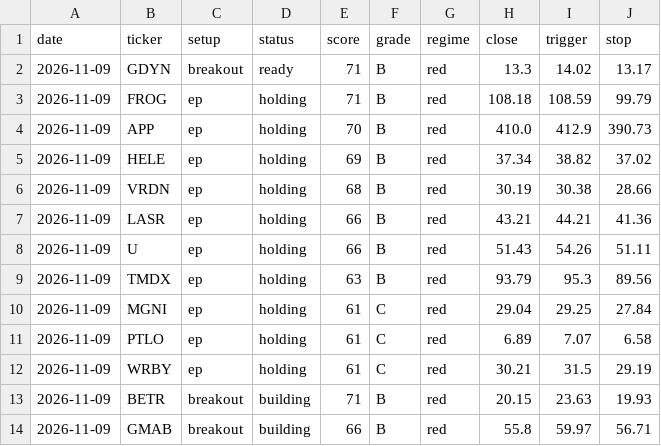
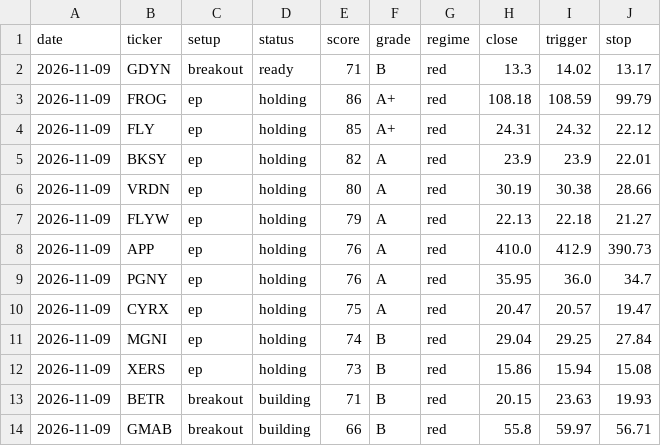
Before and after one commit to gokhanaltan-dev/qm-scanner, a CSV file: data/history.csv, drawn as a sheet; only a part is shown.

```diff
--- a/data/history.csv
+++ b/data/history.csv
@@ -2,12 +2,12 @@ date,ticker,setup,status,score,grade,regime,close,trigger,stop
 2026-11-09,GDYN,breakout,ready,71,B,red,13.3,14.02,13.17
-2026-11-09,FROG,ep,holding,71,B,red,108.18,108.59,99.79
-2026-11-09,APP,ep,holding,70,B,red,410.0,412.9,390.73
-2026-11-09,HELE,ep,holding,69,B,red,37.34,38.82,37.02
-2026-11-09,VRDN,ep,holding,68,B,red,30.19,30.38,28.66
-2026-11-09,LASR,ep,holding,66,B,red,43.21,44.21,41.36
-2026-11-09,U,ep,holding,66,B,red,51.43,54.26,51.11
-2026-11-09,TMDX,ep,holding,63,B,red,93.79,95.3,89.56
-2026-11-09,MGNI,ep,holding,61,C,red,29.04,29.25,27.84
-2026-11-09,PTLO,ep,holding,61,C,red,6.89,7.07,6.58
-2026-11-09,WRBY,ep,holding,61,C,red,30.21,31.5,29.19
+2026-11-09,FROG,ep,holding,86,A+,red,108.18,108.59,99.79
+2026-11-09,FLY,ep,holding,85,A+,red,24.31,24.32,22.12
+2026-11-09,BKSY,ep,holding,82,A,red,23.9,23.9,22.01
+2026-11-09,VRDN,ep,holding,80,A,red,30.19,30.38,28.66
+2026-11-09,FLYW,ep,holding,79,A,red,22.13,22.18,21.27
+2026-11-09,APP,ep,holding,76,A,red,410.0,412.9,390.73
+2026-11-09,PGNY,ep,holding,76,A,red,35.95,36.0,34.7
+2026-11-09,CYRX,ep,holding,75,A,red,20.47,20.57,19.47
+2026-11-09,MGNI,ep,holding,74,B,red,29.04,29.25,27.84
+2026-11-09,XERS,ep,holding,73,B,red,15.86,15.94,15.08
 2026-11-09,BETR,breakout,building,71,B,red,20.15,23.63,19.93
```
Also changed, not shown: 2 other files.
